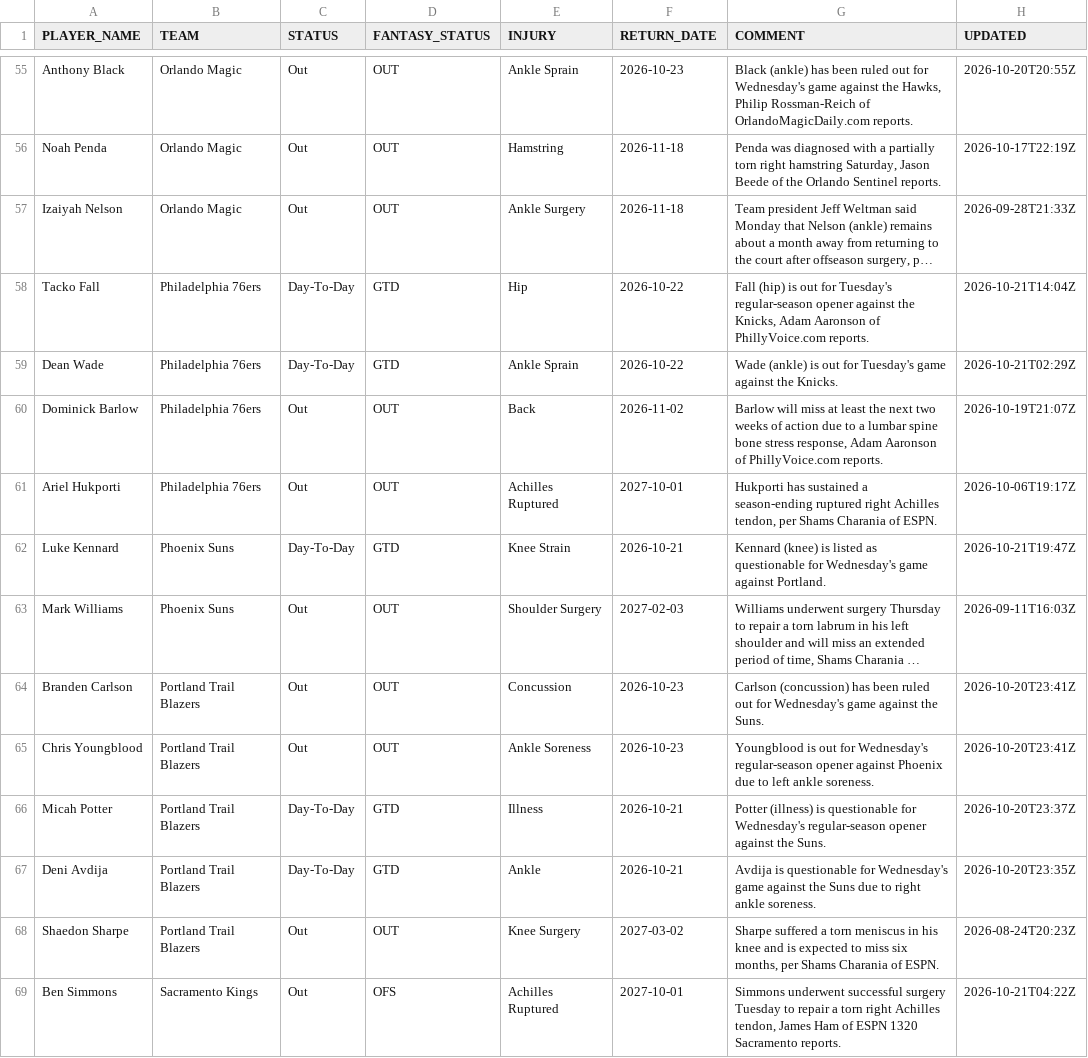
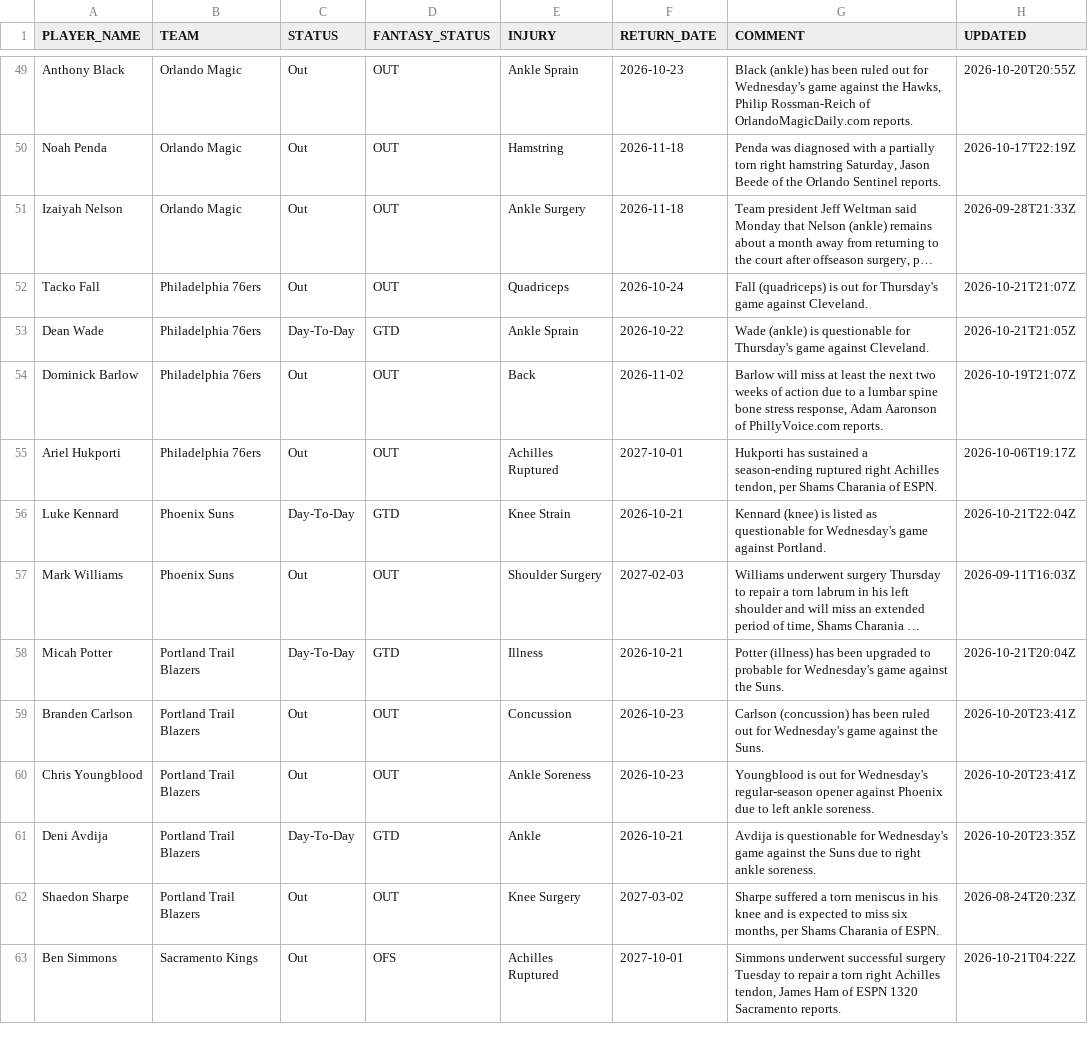
Before and after one commit to RoiGreen/dagger, a CSV file: nba_2026_27/injuries.csv, drawn as a sheet; only a part is shown, gaps mark what is left out; long unchanged cells end in …; removed rows and columns are numbered as before the commit, all else as after; the diff covers the shown part only; the diff names each change by its address in the sheet, - before the commit and + after, or states it on an @@ line.

```diff
--- a/nba_2026_27/injuries.csv
+++ b/nba_2026_27/injuries.csv
-C52 (STATUS): Day-To-Day
+C52 (STATUS): Out
-D52 (FANTASY_STATUS): GTD
+D52 (FANTASY_STATUS): OUT
-E52 (INJURY): Hip
+E52 (INJURY): Quadriceps
-F52 (RETURN_DATE): 2026-10-22
+F52 (RETURN_DATE): 2026-10-24
-G52 (COMMENT): Fall (hip) is out for Tuesday's regular-season opener against the Knicks, Adam Aaronson of PhillyVoice.com reports.
+G52 (COMMENT): Fall (quadriceps) is out for Thursday's game against Cleveland.
-H52 (UPDATED): 2026-10-21T14:04Z
+H52 (UPDATED): 2026-10-21T21:07Z
-G53 (COMMENT): …(ankle) is out for Tuesday's game against the Knicks.
+G53 (COMMENT): …(ankle) is questionable for Thursday's game against Cleveland.
-H53 (UPDATED): 2026-10-21T02:29Z
+H53 (UPDATED): 2026-10-21T21:05Z
-H56 (UPDATED): 2026-10-21T19:47Z
+H56 (UPDATED): 2026-10-21T22:04Z
+row 58: Micah Potter | Portland Trail Blazers | Day-To-Day | GTD | Illness | 2026-10-21 | Potter (illness) has been upgraded to probable for Wednesday's game against the Suns. | 2026-10-21T20:04Z
-row 66: Micah Potter | Portland Trail Blazers | Day-To-Day | GTD | Illness | 2026-10-21 | Potter (illness) is questionable for Wednesday's regular-season opener against the Suns. | 2026-10-20T23:37Z
```
Also changed, not shown: 2 added rows, 8 removed rows and 10 edited cells elsewhere in this file, 3 other files.
